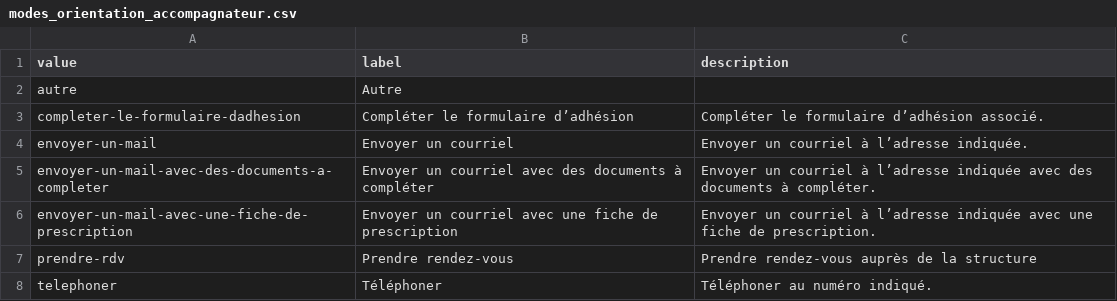
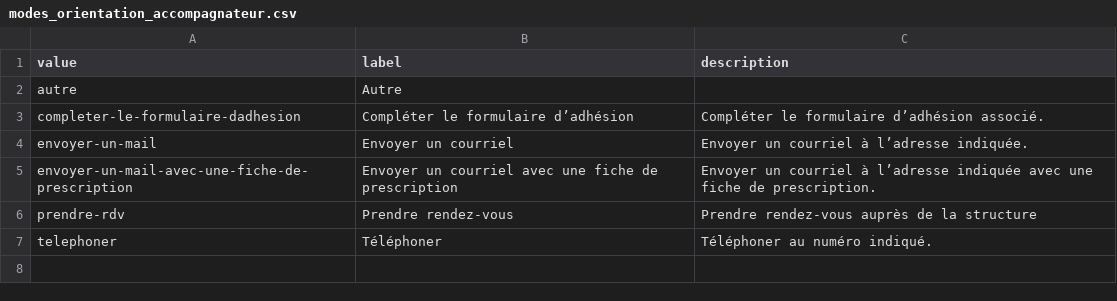
Before and after one commit to gip-inclusion/data-inclusion, a CSV file: pipeline/dbt/seeds/schema/modes_orientation_accompagnateur.csv, drawn as a sheet; the diff names each change by its address in the sheet, - before the commit and + after, or states it on an @@ line.

```diff
--- a/pipeline/dbt/seeds/schema/modes_orientation_accompagnateur.csv
+++ b/pipeline/dbt/seeds/schema/modes_orientation_accompagnateur.csv
-row 5: envoyer-un-mail-avec-des-documents-a-completer | Envoyer un courriel avec des documents à compléter | Envoyer un courriel à l’adresse indiquée avec des documents à compléter.
```
Also changed, not shown: pipeline/dbt/seeds/schema/thematiques.csv, pipeline/dbt/seeds/schema/typologies_de_structures.csv, 5 other files.
